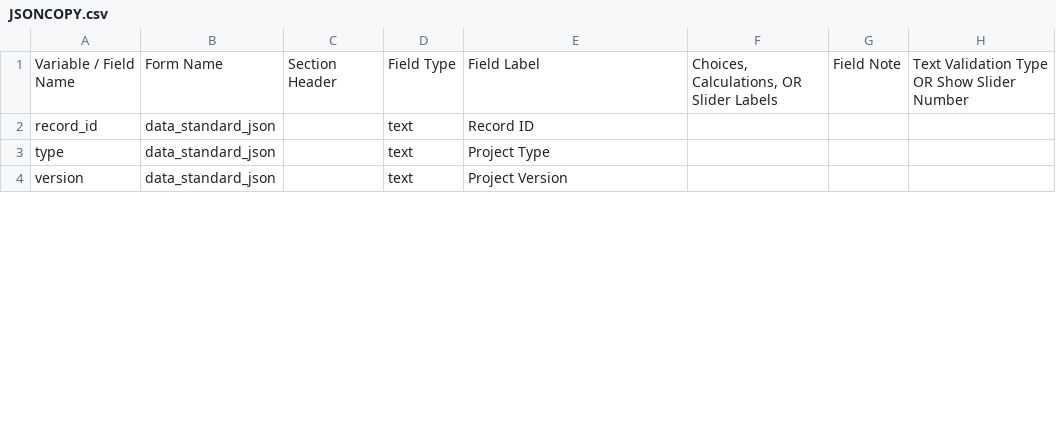
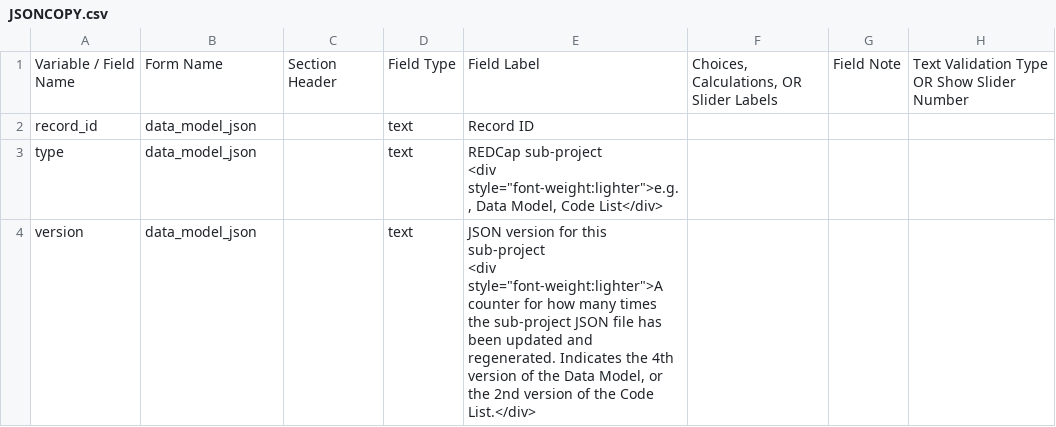
Before and after one commit to vanderbilt-redcap/harmonist-hub, a CSV file: csv/JSONCOPY.csv, drawn as a sheet; only a part is shown; ↵ is a line break in a cell; the diff covers the shown part only; the diff names each change by its address in the sheet, - before the commit and + after, or states it on an @@ line.

```diff
--- a/csv/JSONCOPY.csv
+++ b/csv/JSONCOPY.csv
-B2:B4: data_standard_json
+B2:B4: data_model_json
-E3: Project Type
+E3: REDCap sub-project ↵ <div style="font-weight:lighter">e.g., Data Model, Code List</div>
-E4: Project Version
+E4: JSON version for this sub-project ↵ <div style="font-weight:lighter">A counter for how many times the sub-project JSON file has been updated and regenerated. Indicates the 4th version of the Data Model, or the 2nd version of the Code List.</div>
```
Also changed, not shown: 1 removed row and 4 edited cells elsewhere in this file, csv/CODELIST.csv, csv/DATAMODEL.csv.
